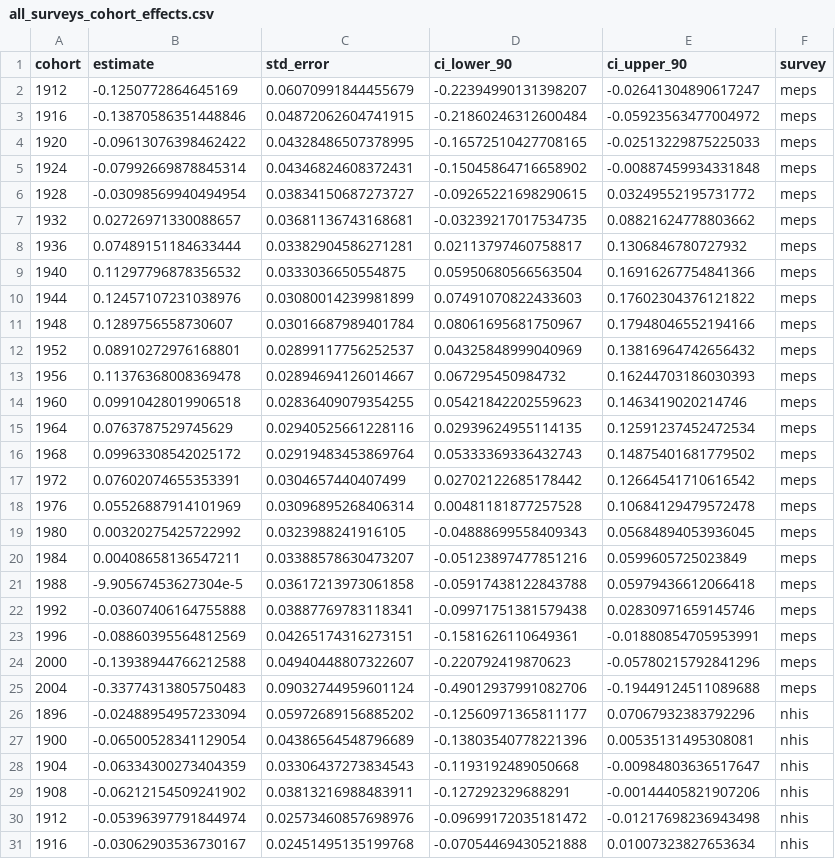
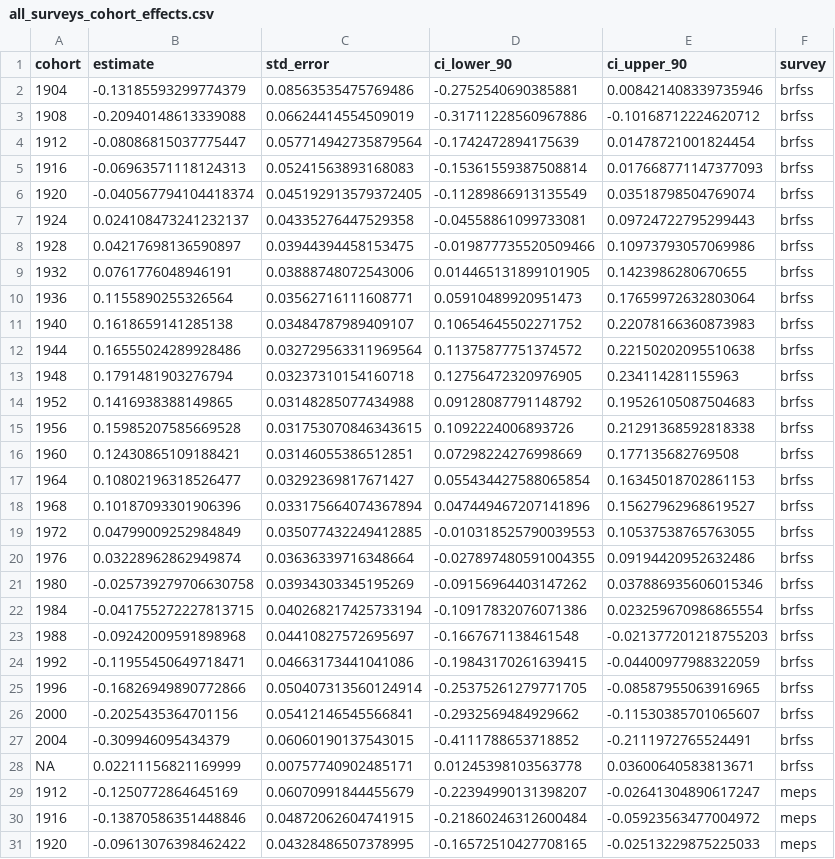
Before and after one commit to clkuryla/srh, a CSV file: output/bhapc_parallel/onepagers/all_surveys_cohort_effects.csv, drawn as a sheet; only a part is shown; the shorter side is filled out with more unchanged rows; the diff names each change by its address in the sheet, - before the commit and + after, or states it on an @@ line.

```diff
--- a/output/bhapc_parallel/onepagers/all_surveys_cohort_effects.csv
+++ b/output/bhapc_parallel/onepagers/all_surveys_cohort_effects.csv
+row 2: 1904 | -0.13185593299774379 | 0.08563535475769486 | -0.2752540690385881 | 0.008421408339735946 | brfss
+row 3: 1908 | -0.20940148613339088 | 0.06624414554509019 | -0.31711228560967886 | -0.10168712224620712 | brfss
+row 4: 1912 | -0.08086815037775447 | 0.057714942735879564 | -0.1742472894175639 | 0.01478721001824454 | brfss
+row 5: 1916 | -0.06963571118124313 | 0.05241563893168083 | -0.15361559387508814 | 0.017668771147377093 | brfss
+row 6: 1920 | -0.040567794104418374 | 0.045192913579372405 | -0.11289866913135549 | 0.03518798504769074 | brfss
+row 7: 1924 | 0.024108473241232137 | 0.04335276447529358 | -0.04558861099733081 | 0.09724722795299443 | brfss
+row 8: 1928 | 0.04217698136590897 | 0.03944394458153475 | -0.019877735520509466 | 0.10973793057069986 | brfss
+row 9: 1932 | 0.0761776048946191 | 0.03888748072543006 | 0.014465131899101905 | 0.1423986280670655 | brfss
+row 10: 1936 | 0.1155890255326564 | 0.03562716111608771 | 0.05910489920951473 | 0.17659972632803064 | brfss
+row 11: 1940 | 0.1618659141285138 | 0.03484787989409107 | 0.10654645502271752 | 0.22078166360873983 | brfss
+row 12: 1944 | 0.16555024289928486 | 0.032729563311969564 | 0.11375877751374572 | 0.22150202095510638 | brfss
+row 13: 1948 | 0.1791481903276794 | 0.03237310154160718 | 0.12756472320976905 | 0.234114281155963 | brfss
+row 14: 1952 | 0.1416938388149865 | 0.03148285077434988 | 0.09128087791148792 | 0.19526105087504683 | brfss
+row 15: 1956 | 0.15985207585669528 | 0.031753070846343615 | 0.1092224006893726 | 0.21291368592818338 | brfss
+row 16: 1960 | 0.12430865109188421 | 0.03146055386512851 | 0.07298224276998669 | 0.177135682769508 | brfss
+row 17: 1964 | 0.10802196318526477 | 0.03292369817671427 | 0.055434427588065854 | 0.16345018702861153 | brfss
+row 18: 1968 | 0.10187093301906396 | 0.033175664074367894 | 0.047449467207141896 | 0.15627962968619527 | brfss
+row 19: 1972 | 0.04799009252984849 | 0.035077432249412885 | -0.010318525790039553 | 0.10537538765763055 | brfss
+row 20: 1976 | 0.03228962862949874 | 0.03636339716348664 | -0.027897480591004355 | 0.09194420952632486 | brfss
+row 21: 1980 | -0.025739279706630758 | 0.03934303345195269 | -0.09156964403147262 | 0.037886935606015346 | brfss
+row 22: 1984 | -0.041755272227813715 | 0.040268217425733194 | -0.10917832076071386 | 0.023259670986865554 | brfss
+row 23: 1988 | -0.09242009591898968 | 0.04410827572695697 | -0.1667671138461548 | -0.021377201218755203 | brfss
+row 24: 1992 | -0.11955450649718471 | 0.04663173441041086 | -0.19843170261639415 | -0.04400977988322059 | brfss
+row 25: 1996 | -0.16826949890772866 | 0.050407313560124914 | -0.25375261279771705 | -0.08587955063916965 | brfss
+row 26: 2000 | -0.2025435364701156 | 0.05412146545566841 | -0.2932569484929662 | -0.11530385701065607 | brfss
+row 27: 2004 | -0.309946095434379 | 0.06060190137543015 | -0.4111788653718852 | -0.2111972765524491 | brfss
+row 28: NA | 0.02211156821169999 | 0.00757740902485171 | 0.01245398103563778 | 0.03600640583813671 | brfss
```
Also changed, not shown: output/bhapc_parallel/onepagers/all_surveys_apc_summary.csv, output/bhapc_parallel/onepagers/all_surveys_period_effects.csv, 14 other files.
